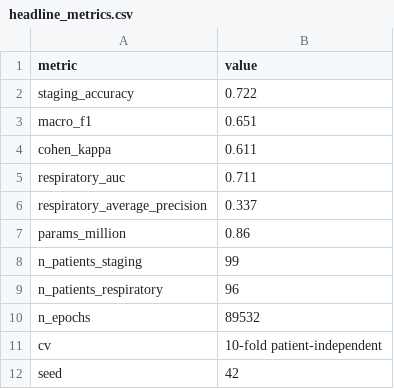
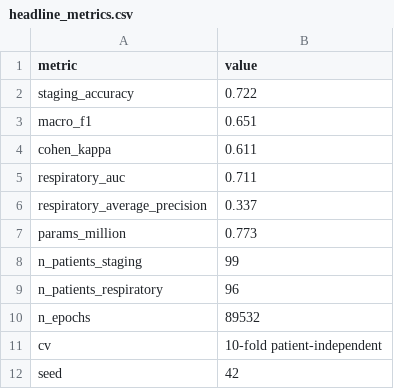
Before and after one commit to EsmeAbha/iSleep_experiments, a CSV file: results/headline_metrics.csv, drawn as a sheet.

Commit message:
Correct the reported parameter count: 0.86 M -> 0.773 M
headline_metrics.csv recorded params_million=0.86, and staging_benchmark.csv
gave 0.86 to the row whose accuracy (0.721) is the concat result. Measured
directly, 0.86 M is the cross-attention variant (0.856 M); the concat model is
0.773 M and eeg_only is 0.765 M.

The headline is concat -- mmnet_repro runs run_config("headline_concat",
fusion="concat"), and VERIFICATION_LOG row 4 records that concat was made the
headline with attention demoted to an ablation. The parameter count was the one
figure that switch missed.

The engine cache settles which config each benchmark row used:

    headline_concat   fusion=concat   card_drop=[]
    attention_cross   fusion=cross    card_drop=[]
    neural_only       fusion=concat   card_drop=['all']

So the "MM-Net (neural only)" row is not a smaller network -- it is the same
concat architecture with the cardio feature columns zeroed, which is how
mmnet_repro documents ablation ("the model architecture is unchanged; the
information is removed"). Both MM-Net rows are therefore the same architecture
and must report the same size.

Two tests now read these CSVs and compare them against a freshly constructed
model, so the tables cannot drift from the code again.

Note: if 0.86 M also appears in paper/multimodal.pdf, it needs the same
correction there -- the repo and the paper now disagree on this number.

```diff
--- a/results/headline_metrics.csv
+++ b/results/headline_metrics.csv
@@ -6,3 +6,3 @@ respiratory_auc,0.711
 respiratory_average_precision,0.337
-params_million,0.86
+params_million,0.773
 n_patients_staging,99
```
Also changed, not shown: results/staging_benchmark.csv, 1 other file.
